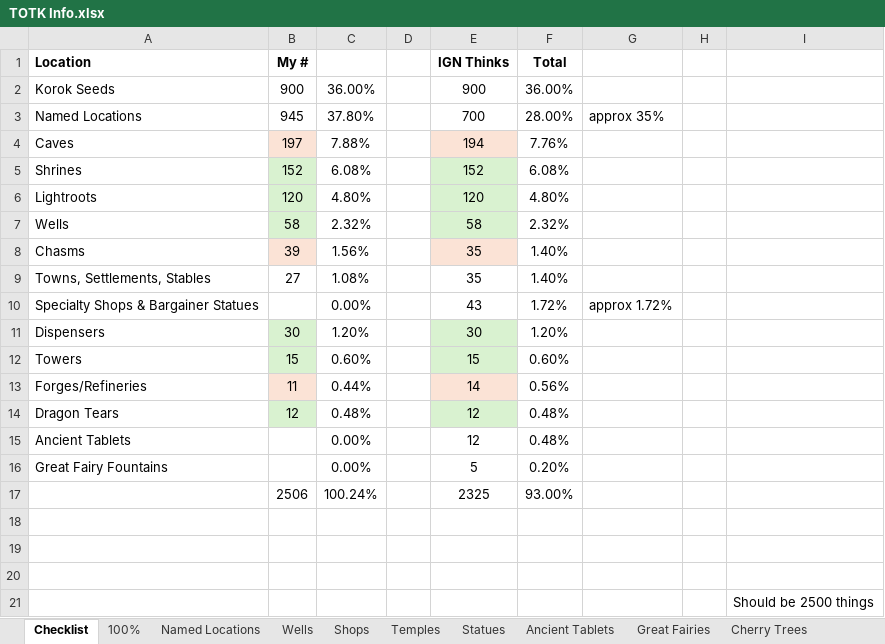
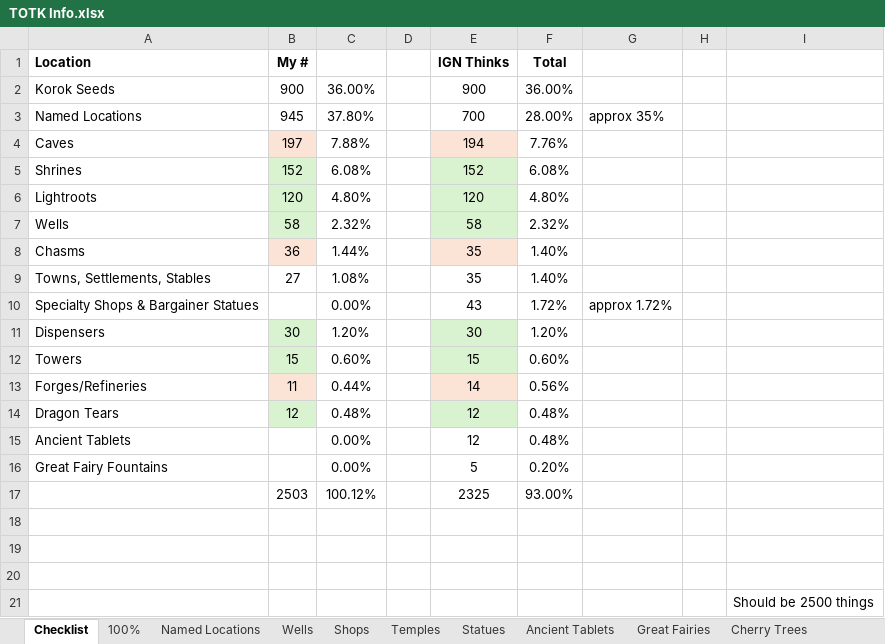
Before and after one commit to untillions/TOTK, an Excel workbook: TOTK Info.xlsx, sheet Checklist, drawn as a sheet; values as stored, in another font and other column widths than the file's, no borders; the diff names each change by its address in the sheet, - before the commit and + after, or states it on an @@ line.

```diff
--- a/TOTK Info.xlsx (sheet Checklist)
+++ b/TOTK Info.xlsx (sheet Checklist)
-B8 (My #): 39
+B8 (My #): 36
-C8: 1.56%
+C8: 1.44%
-B17 (My #): 2506
+B17 (My #): 2503
-C17: 100.24%
+C17: 100.12%
```
Also changed, not shown: sheet Wells, sheet Chasms, sheet Ancient Tablets, sheet Statues, formulas that keep their value, 2 other files.
